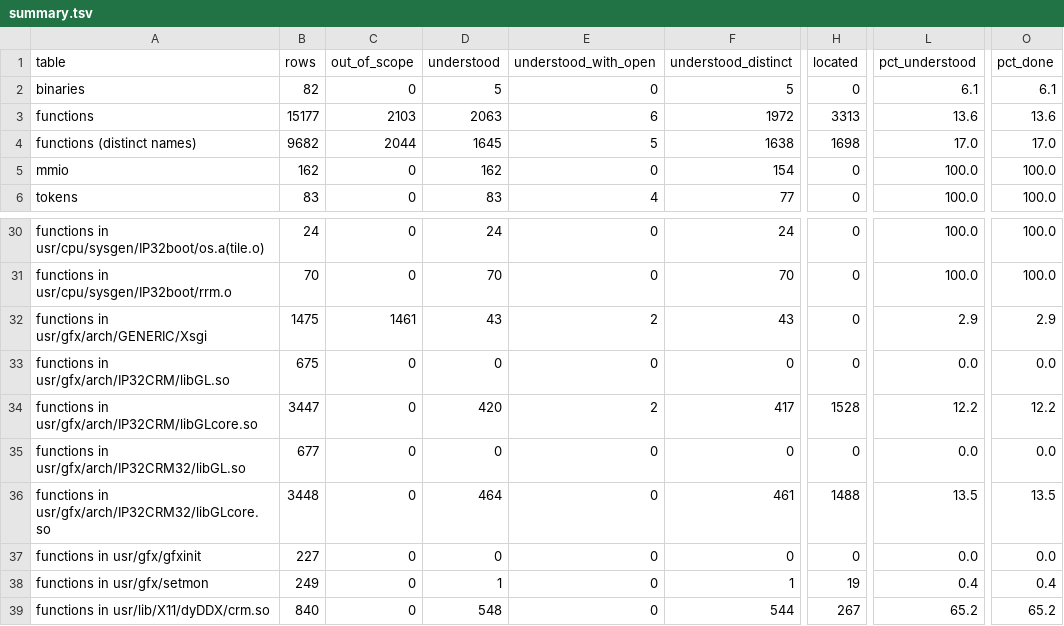
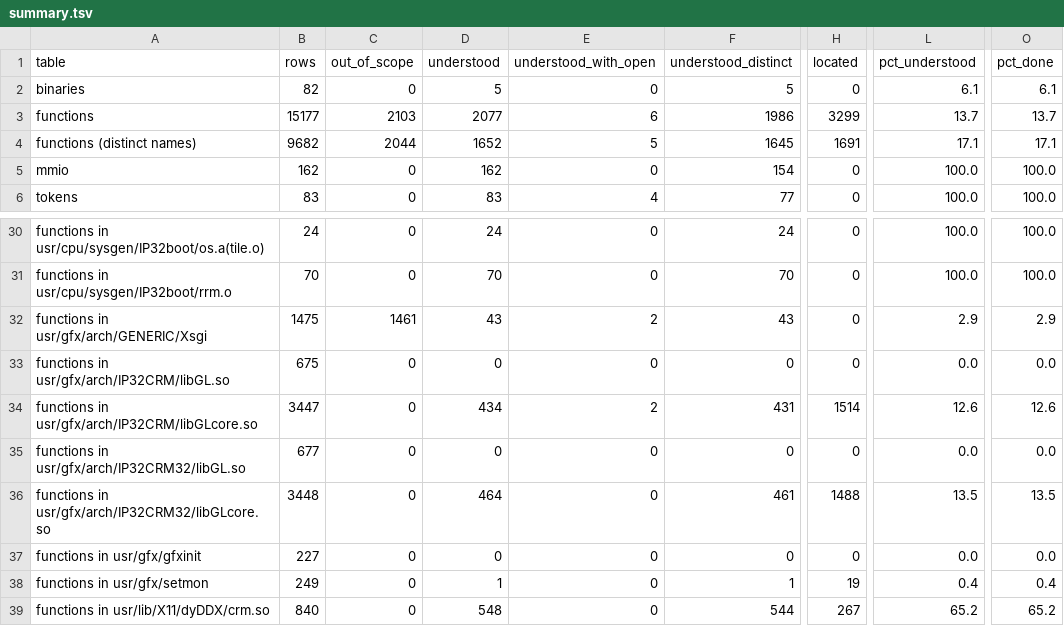
Before and after one commit to jamesbraid/crime, a TSV file: docs/inventory/summary.tsv, drawn as a sheet; only a part is shown, gaps mark what is left out; the diff names each change by its address in the sheet, - before the commit and + after, or states it on an @@ line.

Commit message:
docs: confirm more o32 sibling sample-implementation entries in an unpublished source file
Read the o32 bodies of the transform-state, viewport, scissor, clip
plane and matrix-stack routines in full against the public an unpublished source file
source and promote the ones that match. Where the shipped code differs,
the entry names the difference. Several stack pops and identity
routines run the sequence and stack steps but never write the
need-validate state or the dirty word, which the public delayed-validate
macro does. The scissor, model-view, projection and colour routines show the
same gap. ComputeClipBox computes the same rectangle but never calls
the drawable's set-clip-rect procedure. ScaleMatrix skips the public
type update, and the texture routines always use unit 0.

Left as inferred: InitTransformState, Ortho, and the generic matrix and
inverse-transpose picker routines, whose jump-table arms were not all
mapped to their procedures.

```diff
--- a/docs/inventory/summary.tsv
+++ b/docs/inventory/summary.tsv
-D3 (understood): 2063
+D3 (understood): 2077
-F3 (understood_distinct): 1972
+F3 (understood_distinct): 1986
-H3 (located): 3313
+H3 (located): 3299
-L3 (pct_understood): 13.6
+L3 (pct_understood): 13.7
-O3 (pct_done): 13.6
+O3 (pct_done): 13.7
-D4 (understood): 1645
+D4 (understood): 1652
-F4 (understood_distinct): 1638
+F4 (understood_distinct): 1645
-H4 (located): 1698
+H4 (located): 1691
-L4 (pct_understood): 17.0
+L4 (pct_understood): 17.1
-O4 (pct_done): 17.0
+O4 (pct_done): 17.1
-D34 (understood): 420
+D34 (understood): 434
-F34 (understood_distinct): 417
+F34 (understood_distinct): 431
-H34 (located): 1528
+H34 (located): 1514
-L34 (pct_understood): 12.2
+L34 (pct_understood): 12.6
-O34 (pct_done): 12.2
+O34 (pct_done): 12.6
```
Also changed, not shown: 3 other files.
